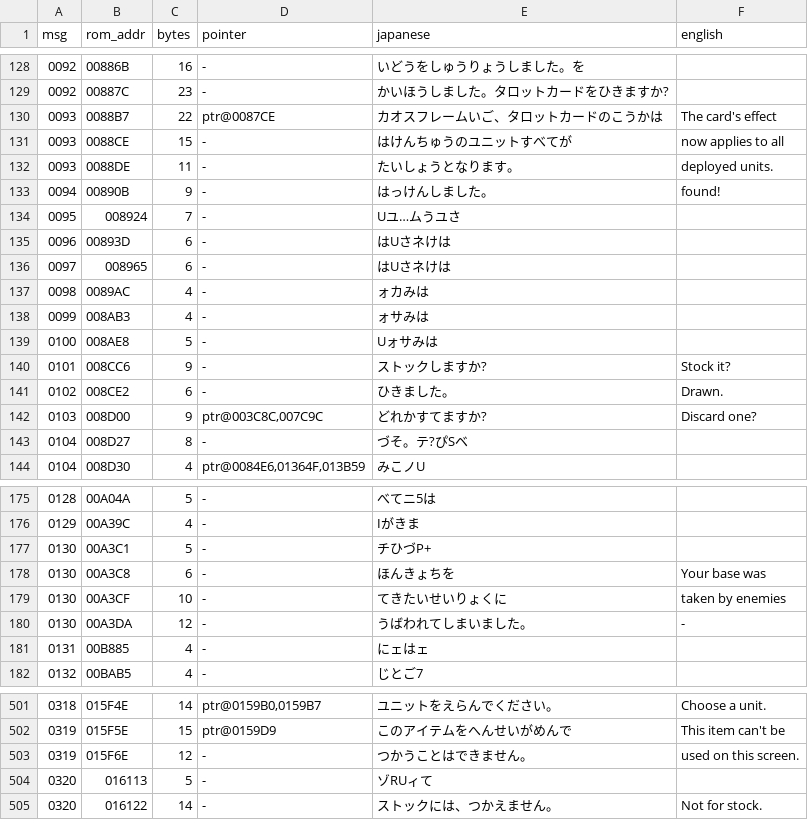
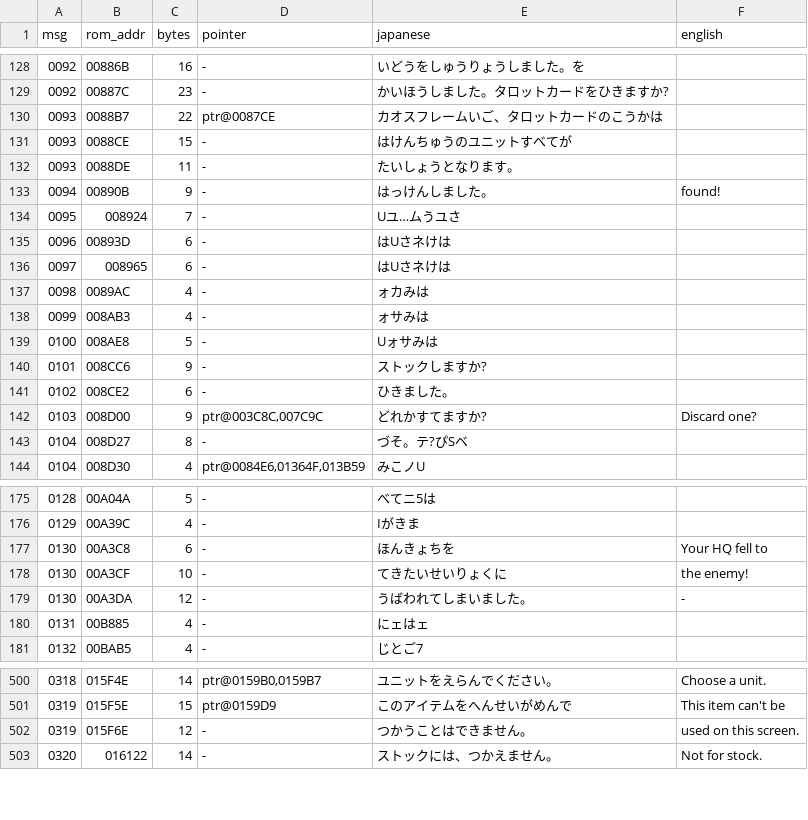
Before and after one commit to lucdubois/zenobia-en, a TSV file: out/system_sheet.tsv, drawn as a sheet; only a part is shown, gaps mark what is left out.

Commit message:
more translation

```diff
--- a/out/system_sheet.tsv
+++ b/out/system_sheet.tsv
@@ -129,5 +129,5 @@ msg	rom_addr	bytes	pointer	japanese	english
 0092	00887C	23	-	かいほうしました。タロットカードをひきますか?	
-0093	0088B7	22	ptr@0087CE	カオスフレームいご、タロットカードのこうかは	The card's effect
-0093	0088CE	15	-	はけんちゅうのユニットすべてが	now applies to all
-0093	0088DE	11	-	たいしょうとなります。	deployed units.
+0093	0088B7	22	ptr@0087CE	カオスフレームいご、タロットカードのこうかは	
+0093	0088CE	15	-	はけんちゅうのユニットすべてが	
+0093	0088DE	11	-	たいしょうとなります。	
 0094	00890B	9	-	はっけんしました。	found!
@@ -139,4 +139,4 @@ msg	rom_addr	bytes	pointer	japanese	english
 0100	008AE8	5	-	Uォサみは	
-0101	008CC6	9	-	ストックしますか?	Stock it?
-0102	008CE2	6	-	ひきました。	Drawn.
+0101	008CC6	9	-	ストックしますか?	
+0102	008CE2	6	-	ひきました。	
 0103	008D00	9	ptr@003C8C,007C9C	どれかすてますか?	Discard one?
@@ -176,5 +176,4 @@ msg	rom_addr	bytes	pointer	japanese	english
 0129	00A39C	4	-	Iがきま	
-0130	00A3C1	5	-	チひづP+	
-0130	00A3C8	6	-	ほんきょちを	Your base was
-0130	00A3CF	10	-	てきたいせいりょくに	taken by enemies
+0130	00A3C8	6	-	ほんきょちを	Your HQ fell to
+0130	00A3CF	10	-	てきたいせいりょくに	the enemy!
 0130	00A3DA	12	-	うばわれてしまいました。	-
@@ -503,3 +502,2 @@ msg	rom_addr	bytes	pointer	japanese	english
 0319	015F6E	12	-	つかうことはできません。	used on this screen.
-0320	016113	5	-	ゾRUィて	
 0320	016122	14	-	ストックには、つかえません。	Not for stock.
```
Also changed, not shown: out/tables/city_types.tsv, 11 other files.
